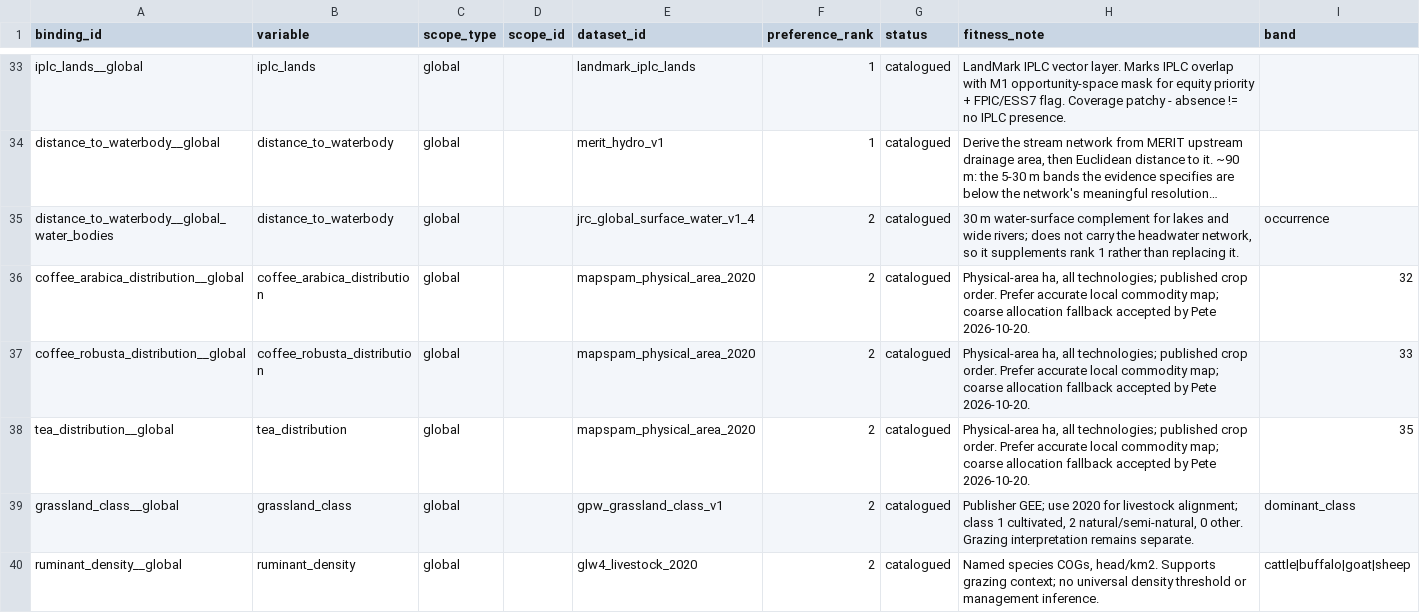
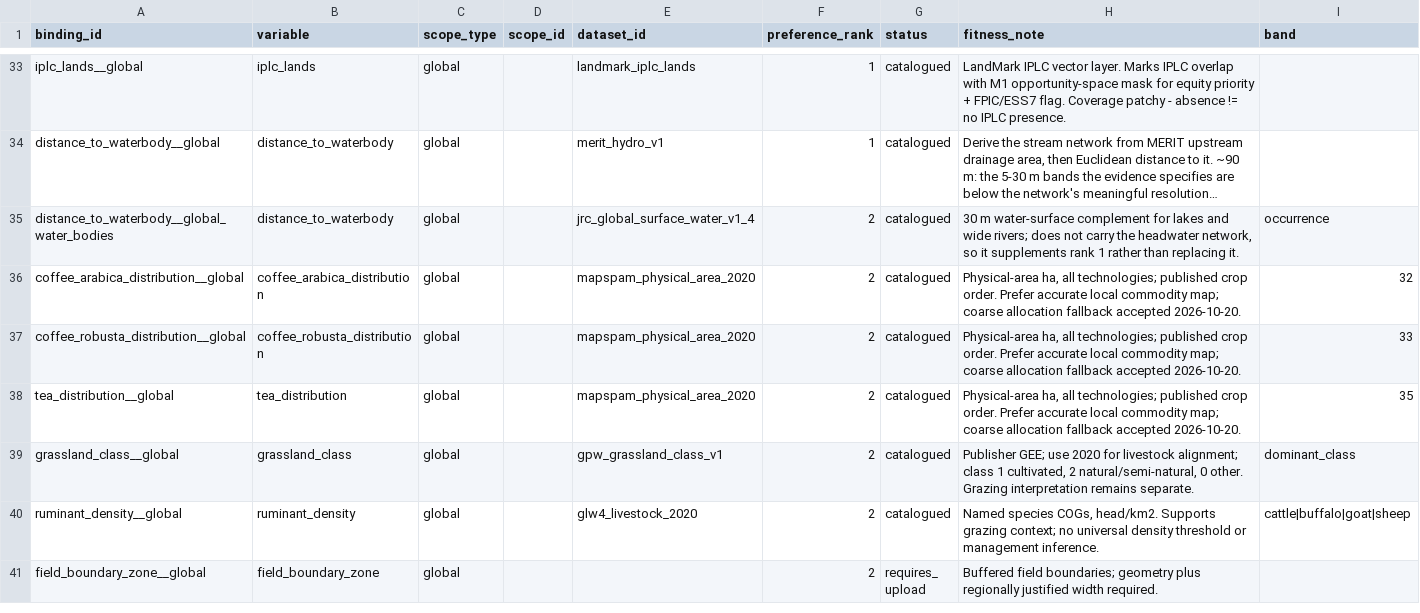
Before and after one commit to RuralScan/method, a CSV file: data-model/configuration/BIND_dataset_binding.csv, drawn as a sheet; only a part is shown, gaps mark what is left out; the shorter side is filled out with more unchanged rows; long unchanged cells end in …; the diff names each change by its address in the sheet, - before the commit and + after, or states it on an @@ line.

```diff
--- a/data-model/configuration/BIND_dataset_binding.csv
+++ b/data-model/configuration/BIND_dataset_binding.csv
-H36:H38 (fitness_note): …fallback accepted by Pete 2026-10-20.
+H36:H38 (fitness_note): …fallback accepted 2026-10-20.
```
Also changed, not shown: data-model/configuration/FAM_family_registry.csv, data-model/configuration/T5_opportunity_space.csv, 6 other files.
